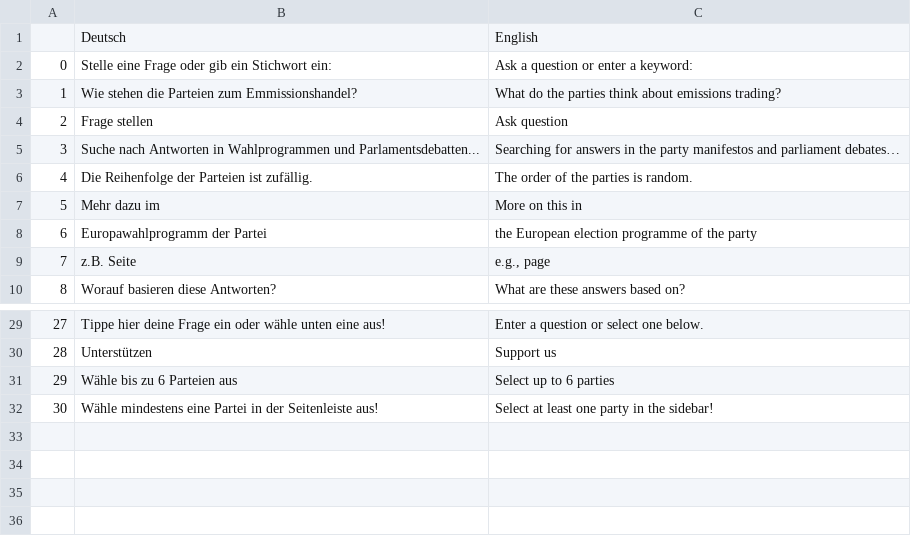
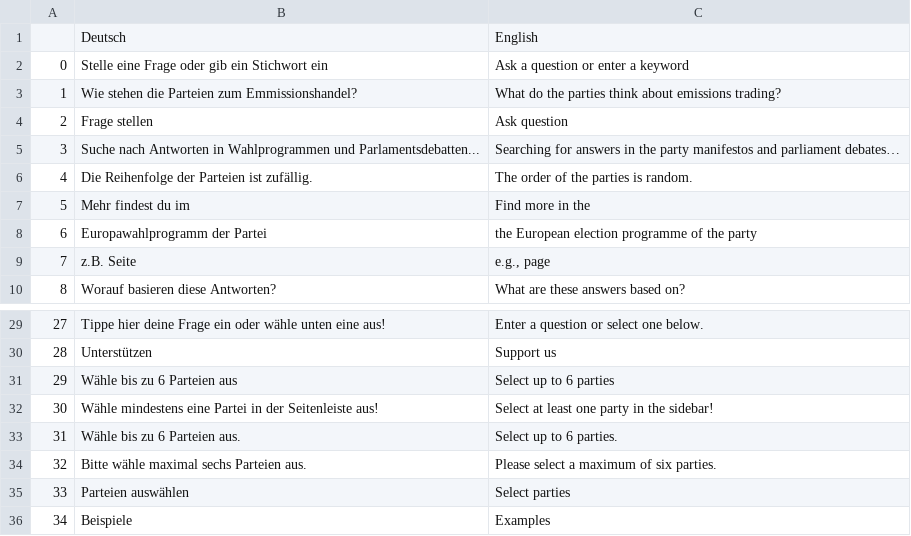
Before and after one commit to cliedl/parl_AI, a CSV file: streamlit_app/utils/language_dictionary.csv, drawn as a sheet; only a part is shown, gaps mark what is left out.

Commit message:
updated UI for party selection

```diff
--- a/streamlit_app/utils/language_dictionary.csv
+++ b/streamlit_app/utils/language_dictionary.csv
@@ -1,3 +1,3 @@
 ;Deutsch;English
-0;Stelle eine Frage oder gib ein Stichwort ein:;Ask a question or enter a keyword:
+0;Stelle eine Frage oder gib ein Stichwort ein;Ask a question or enter a keyword
 1;Wie stehen die Parteien zum Emmissionshandel?;What do the parties think about emissions trading?
@@ -6,3 +6,3 @@
 4;Die Reihenfolge der Parteien ist zufällig.;The order of the parties is random.
-5;Mehr dazu im;More on this in
+5;Mehr findest du im;Find more in the
 6;Europawahlprogramm der Partei; the European election programme of the party
@@ -32 +32,5 @@
 30;Wähle mindestens eine Partei in der Seitenleiste aus!;Select at least one party in the sidebar!
+31;Wähle bis zu 6 Parteien aus.;Select up to 6 parties.
+32;Bitte wähle maximal sechs Parteien aus.;Please select a maximum of six parties.
+33;Parteien auswählen;Select parties
+34;Beispiele;Examples
```
Also changed, not shown: 2 other files.
